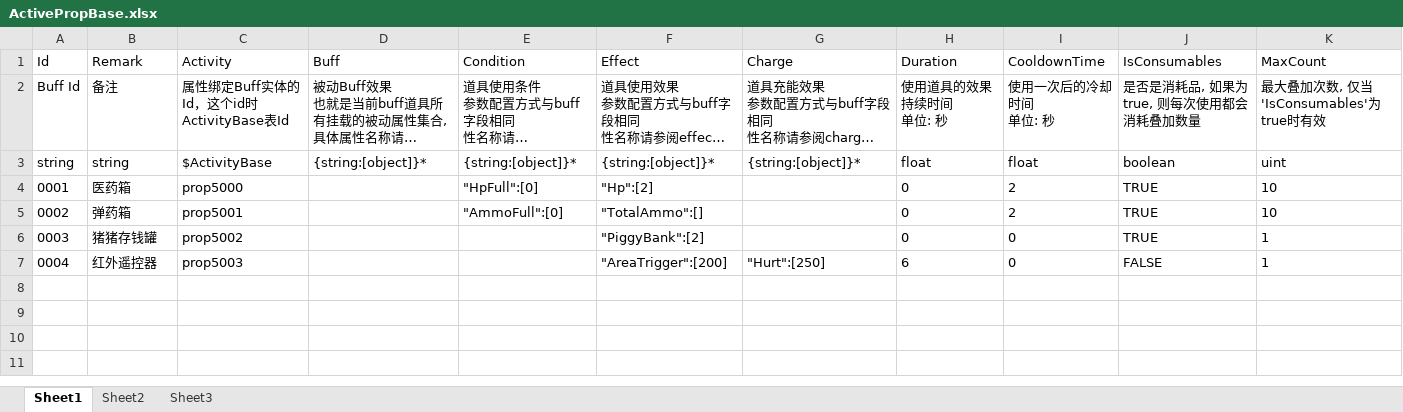
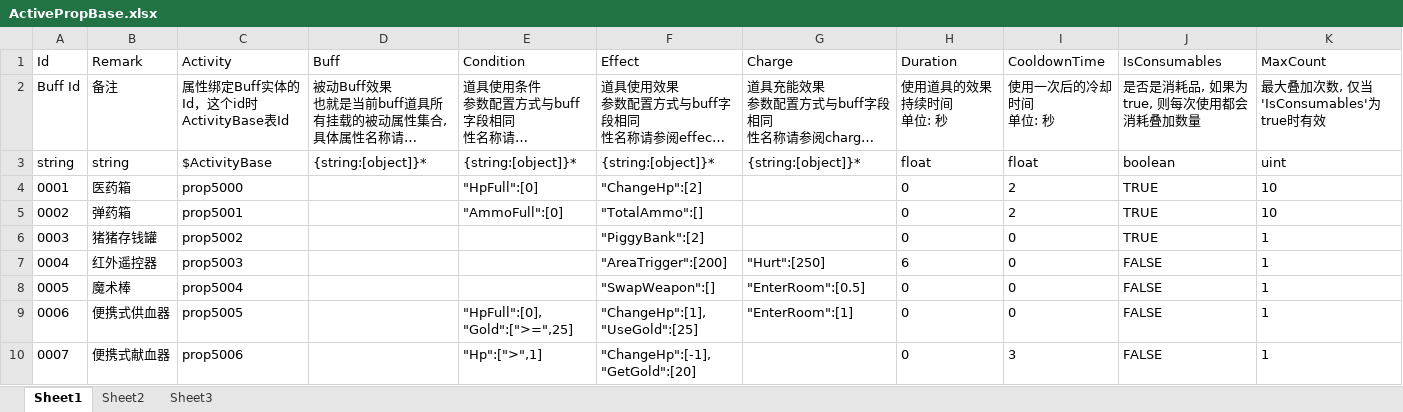
Before and after one commit to xlljc/DungeonShooting, an Excel workbook: DungeonShooting_Godot/excel/ActivePropBase.xlsx, sheet Sheet1, drawn as a sheet; long unchanged cells end in …; values as stored, in another font and other column widths than the file's, no borders; ↵ is a line break in a cell; the diff names each change by its address in the sheet, - before the commit and + after, or states it on an @@ line.

```diff
--- a/DungeonShooting_Godot/excel/ActivePropBase.xlsx (sheet Sheet1)
+++ b/DungeonShooting_Godot/excel/ActivePropBase.xlsx (sheet Sheet1)
-F4 (Effect): "Hp":[2]
+F4 (Effect): "ChangeHp":[2]
+row 8: 0005 | 魔术棒 | prop5004 |  |  | "SwapWeapon":[] | "EnterRoom":[0.5] | 0 | 0 | FALSE | 1
+row 9: 0006 | 便携式供血器 | prop5005 |  | "HpFull":[0], ↵ "Gold":[">=",25] | "ChangeHp":[1], ↵ "UseGold":[25] | "EnterRoom":[1] | 0 | 0 | FALSE | 1
+row 10: 0007 | 便携式献血器 | prop5006 |  | "Hp":[">",1] | "ChangeHp":[-1], ↵ "GetGold":[20] |  | 0 | 3 | FALSE | 1
```
Also changed, not shown: DungeonShooting_Godot/excel/ActivityBase.xlsx, 28 other files.
